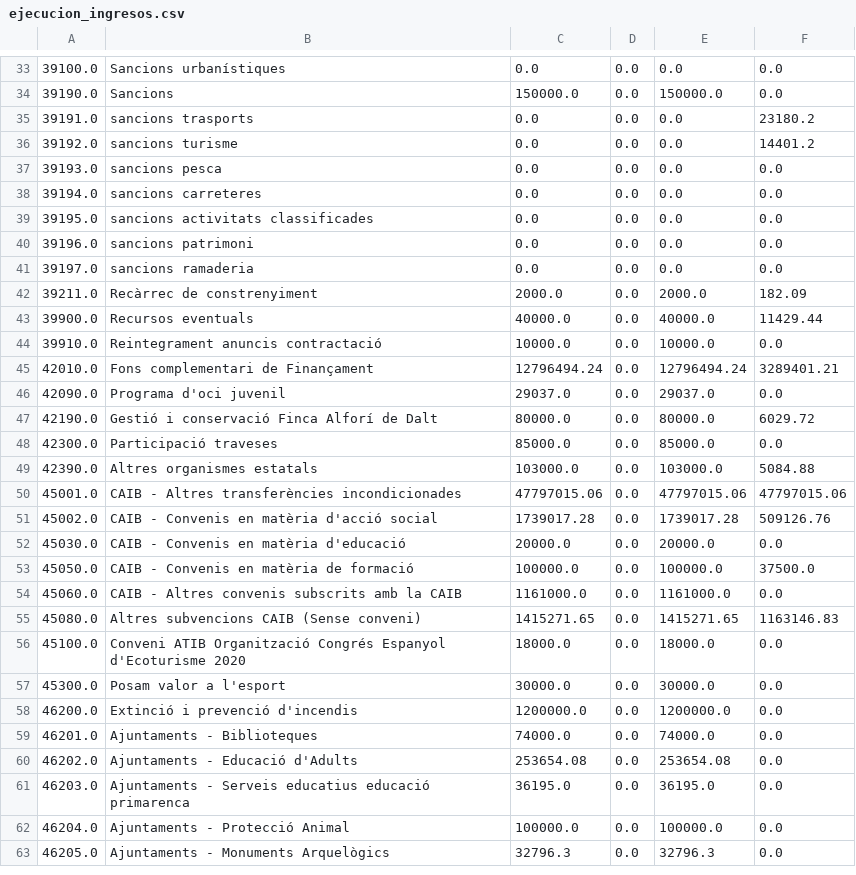
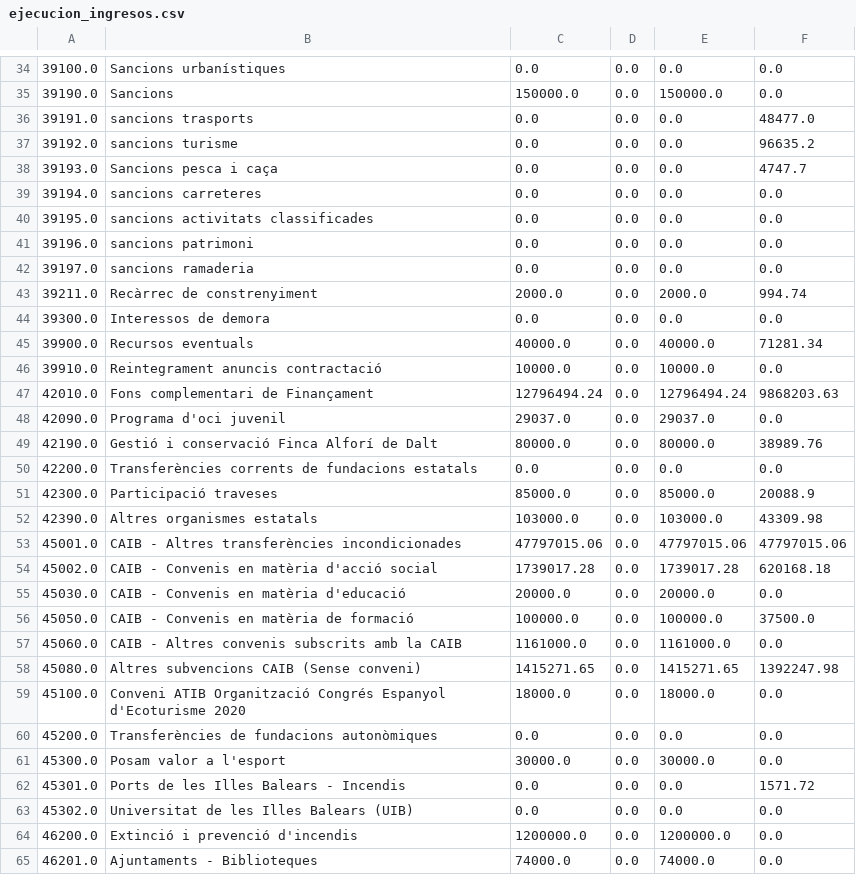
Before and after one commit to civio/presupuesto-menorca, a CSV file: data/ca/municipio/2020/ejecucion_ingresos.csv, drawn as a sheet; only a part is shown, gaps mark what is left out; the shorter side is filled out with more unchanged rows; the diff covers the shown part only.

Commit message:
Add 2020Q3 execution data civio/presupuesto-management#1056

```diff
--- a/data/ca/municipio/2020/ejecucion_ingresos.csv
+++ b/data/ca/municipio/2020/ejecucion_ingresos.csv
@@ -34,5 +35,5 @@
 39190.0,Sancions,150000.0,0.0,150000.0,0.0
-39191.0,sancions trasports,0.0,0.0,0.0,23180.2
-39192.0,sancions turisme,0.0,0.0,0.0,14401.2
-39193.0,sancions pesca,0.0,0.0,0.0,0.0
+39191.0,sancions trasports,0.0,0.0,0.0,48477.0
+39192.0,sancions turisme,0.0,0.0,0.0,96635.2
+39193.0,Sancions pesca i caça,0.0,0.0,0.0,4747.7
 39194.0,sancions carreteres,0.0,0.0,0.0,0.0
@@ -41,12 +42,14 @@
 39197.0,sancions ramaderia,0.0,0.0,0.0,0.0
-39211.0,Recàrrec de constrenyiment,2000.0,0.0,2000.0,182.09
-39900.0,Recursos eventuals,40000.0,0.0,40000.0,11429.44
+39211.0,Recàrrec de constrenyiment,2000.0,0.0,2000.0,994.74
+39300.0,Interessos de demora,0.0,0.0,0.0,0.0
+39900.0,Recursos eventuals,40000.0,0.0,40000.0,71281.34
 39910.0,Reintegrament anuncis contractació,10000.0,0.0,10000.0,0.0
-42010.0,Fons complementari de Finançament,12796494.24,0.0,12796494.24,3289401.21
+42010.0,Fons complementari de Finançament,12796494.24,0.0,12796494.24,9868203.63
 42090.0,Programa d'oci juvenil,29037.0,0.0,29037.0,0.0
-42190.0,Gestió i conservació Finca Alforí de Dalt,80000.0,0.0,80000.0,6029.72
-42300.0,Participació traveses,85000.0,0.0,85000.0,0.0
-42390.0,Altres organismes estatals,103000.0,0.0,103000.0,5084.88
+42190.0,Gestió i conservació Finca Alforí de Dalt,80000.0,0.0,80000.0,38989.76
+42200.0,Transferències corrents de fundacions estatals,0.0,0.0,0.0,0.0
+42300.0,Participació traveses,85000.0,0.0,85000.0,20088.9
+42390.0,Altres organismes estatals,103000.0,0.0,103000.0,43309.98
 45001.0,CAIB - Altres transferències incondicionades,47797015.06,0.0,47797015.06,47797015.06
-45002.0,CAIB - Convenis en matèria d'acció social,1739017.28,0.0,1739017.28,509126.76
+45002.0,CAIB - Convenis en matèria d'acció social,1739017.28,0.0,1739017.28,620168.18
 45030.0,CAIB - Convenis en matèria d'educació,20000.0,0.0,20000.0,0.0
@@ -54,5 +57,8 @@
 45060.0,CAIB - Altres convenis subscrits amb la CAIB,1161000.0,0.0,1161000.0,0.0
-45080.0,Altres subvencions CAIB (Sense conveni),1415271.65,0.0,1415271.65,1163146.83
+45080.0,Altres subvencions CAIB (Sense conveni),1415271.65,0.0,1415271.65,1392247.98
 45100.0,Conveni ATIB Organització Congrés Espanyol d'Ecoturisme 2020,18000.0,0.0,18000.0,0.0
+45200.0,Transferències de fundacions autonòmiques,0.0,0.0,0.0,0.0
 45300.0,Posam valor a l'esport,30000.0,0.0,30000.0,0.0
+45301.0,Ports de les Illes Balears - Incendis,0.0,0.0,0.0,1571.72
+45302.0,Universitat de les Illes Balears (UIB),0.0,0.0,0.0,0.0
 46200.0,Extinció i prevenció d'incendis,1200000.0,0.0,1200000.0,0.0
```
Also changed, not shown: 11 added rows and 39 edited cells elsewhere in this file, data/es/municipio/2020/ejecucion_ingresos.csv, data/es/municipio/2020/ingresos.csv, 7 other files.
